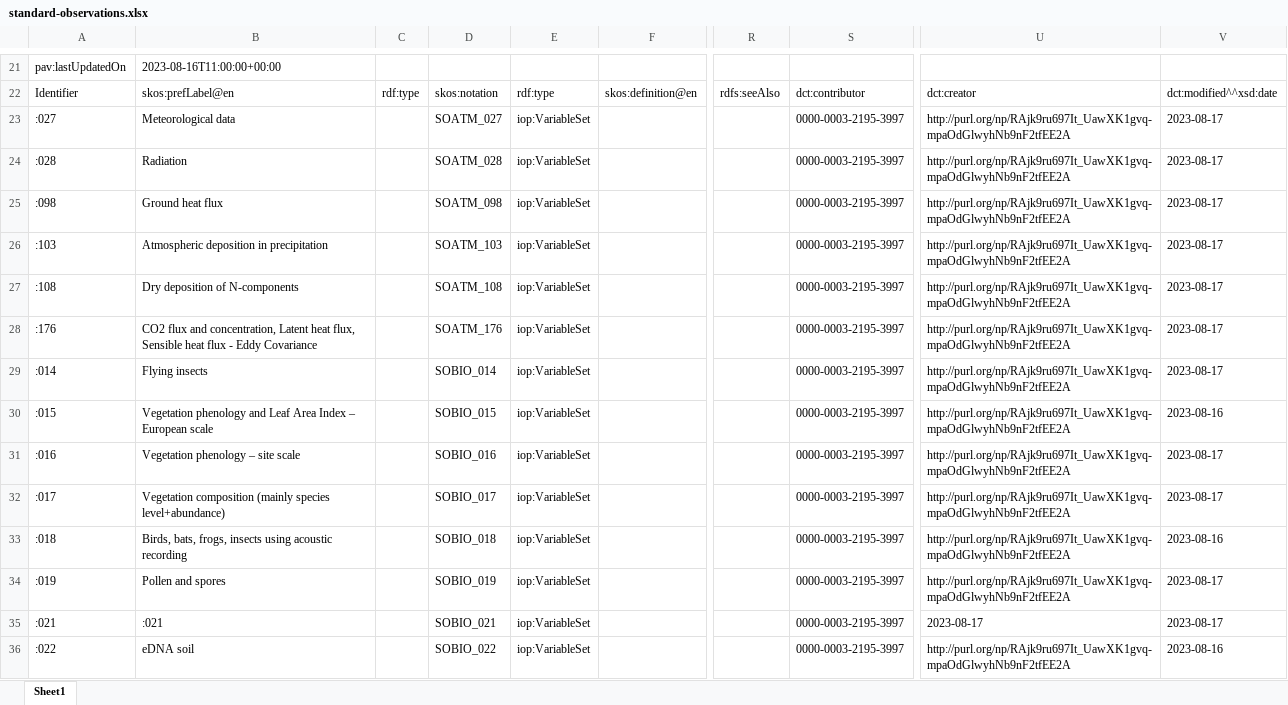
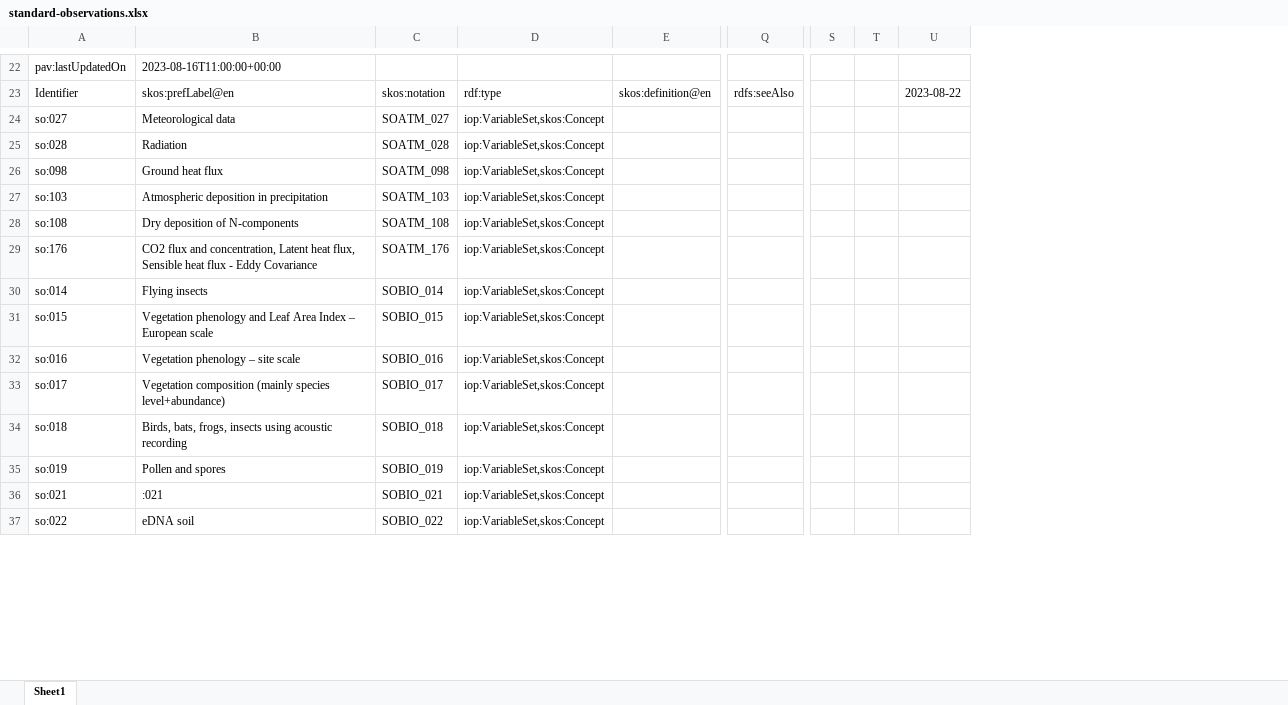
Before and after one commit to LTER-Europe/SO, an Excel workbook: standard-observations.xlsx, sheet Sheet1, drawn as a sheet; only a part is shown, gaps mark what is left out; values as stored, in another font and other column widths than the file's, no borders; removed rows and columns are numbered as before the commit, all else as after; the diff covers the shown part only; the diff names each change by its address in the sheet, - before the commit and + after, or states it on an @@ line.

```diff
--- a/standard-observations.xlsx (sheet Sheet1)
+++ b/standard-observations.xlsx (sheet Sheet1)
-column C, row 22: rdf:type
-column E, rows 22-36: rdf:type | iop:VariableSet | iop:VariableSet | iop:VariableSet | iop:VariableSet | iop:VariableSet | iop:VariableSet | iop:VariableSet | iop:VariableSet | iop:VariableSet | iop:VariableSet | iop:VariableSet | iop:VariableSet | iop:VariableSet | iop:VariableSet
+column D, rows 23-37: rdf:type | iop:VariableSet,skos:Concept | iop:VariableSet,skos:Concept | iop:VariableSet,skos:Concept | iop:VariableSet,skos:Concept | iop:VariableSet,skos:Concept | iop:VariableSet,skos:Concept | iop:VariableSet,skos:Concept | iop:VariableSet,skos:Concept | iop:VariableSet,skos:Concept | iop:VariableSet,skos:Concept | iop:VariableSet,skos:Concept | iop:VariableSet,skos:Concept | iop:VariableSet,skos:Concept | iop:VariableSet,skos:Concept
-column S, rows 22-36: dct:contributor | 0000-0003-2195-3997 | 0000-0003-2195-3997 | 0000-0003-2195-3997 | 0000-0003-2195-3997 | 0000-0003-2195-3997 | 0000-0003-2195-3997 | 0000-0003-2195-3997 | 0000-0003-2195-3997 | 0000-0003-2195-3997 | 0000-0003-2195-3997 | 0000-0003-2195-3997 | 0000-0003-2195-3997 | 0000-0003-2195-3997 | 0000-0003-2195-3997
-column U, rows 22-36: dct:creator | http://purl.org/np/RAjk9ru697It_UawXK1gvq-mpaOdGlwyhNb9nF2tfEE2A | http://purl.org/np/RAjk9ru697It_UawXK1gvq-mpaOdGlwyhNb9nF2tfEE2A | http://purl.org/np/RAjk9ru697It_UawXK1gvq-mpaOdGlwyhNb9nF2tfEE2A | http://purl.org/np/RAjk9ru697It_UawXK1gvq-mpaOdGlwyhNb9nF2tfEE2A | http://purl.org/np/RAjk9ru697It_UawXK1gvq-mpaOdGlwyhNb9nF2tfEE2A | http://purl.org/np/RAjk9ru697It_UawXK1gvq-mpaOdGlwyhNb9nF2tfEE2A | http://purl.org/np/RAjk9ru697It_UawXK1gvq-mpaOdGlwyhNb9nF2tfEE2A | http://purl.org/np/RAjk9ru697It_UawXK1gvq-mpaOdGlwyhNb9nF2tfEE2A | http://purl.org/np/RAjk9ru697It_UawXK1gvq-mpaOdGlwyhNb9nF2tfEE2A | http://purl.org/np/RAjk9ru697It_UawXK1gvq-mpaOdGlwyhNb9nF2tfEE2A | http://purl.org/np/RAjk9ru697It_UawXK1gvq-mpaOdGlwyhNb9nF2tfEE2A | http://purl.org/np/RAjk9ru697It_UawXK1gvq-mpaOdGlwyhNb9nF2tfEE2A | 2023-08-17 | http://purl.org/np/RAjk9ru697It_UawXK1gvq-mpaOdGlwyhNb9nF2tfEE2A
-column V, rows 22-36: dct:modified^^xsd:date | 2023-08-17 | 2023-08-17 | 2023-08-17 | 2023-08-17 | 2023-08-17 | 2023-08-17 | 2023-08-17 | 2023-08-16 | 2023-08-17 | 2023-08-17 | 2023-08-16 | 2023-08-17 | 2023-08-17 | 2023-08-16
+column S, empty
+column T, empty
+column U, row 23: 2023-08-22
-A24: :027
+A24: so:027
-A25: :028
+A25: so:028
-A26: :098
+A26: so:098
-A27: :103
+A27: so:103
-A28: :108
+A28: so:108
-A29: :176
+A29: so:176
-A30: :014
+A30: so:014
-A31: :015
+A31: so:015
-A32: :016
+A32: so:016
-A33: :017
+A33: so:017
-A34: :018
+A34: so:018
-A35: :019
+A35: so:019
-A36: :021
+A36: so:021
-A37: :022
+A37: so:022
```
Also changed, not shown: 1 added row and 55 edited cells elsewhere in this sheet, 3 other files.
